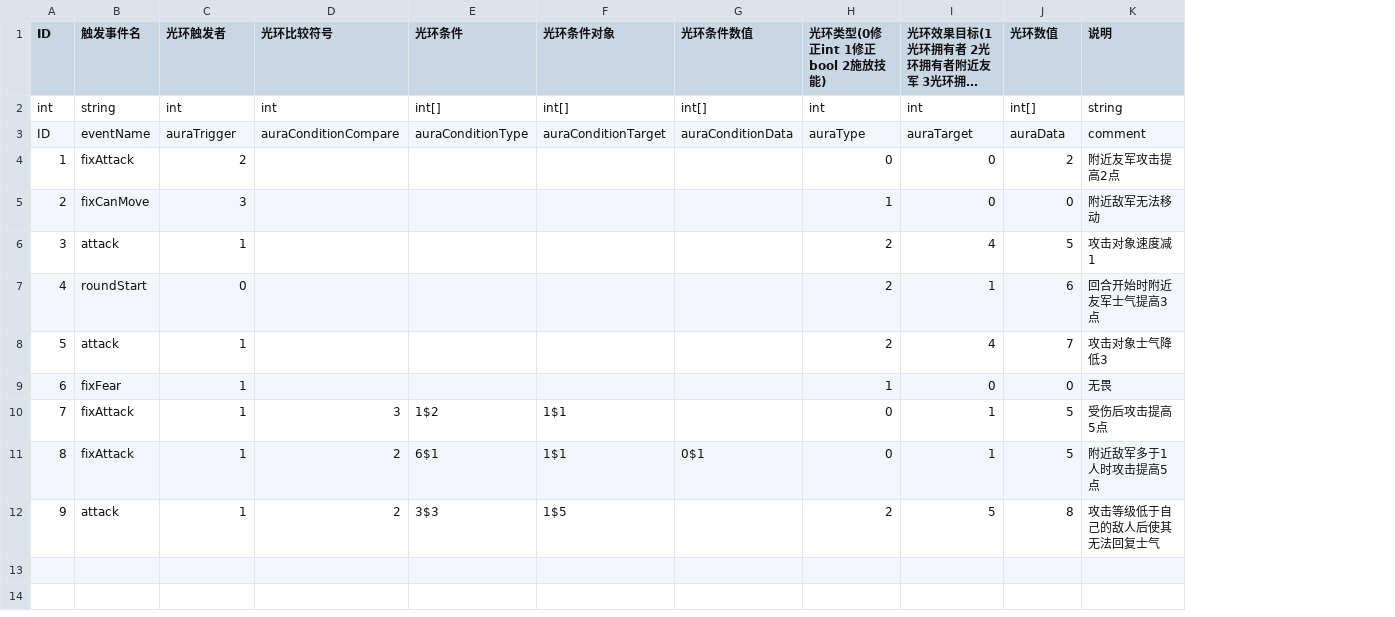
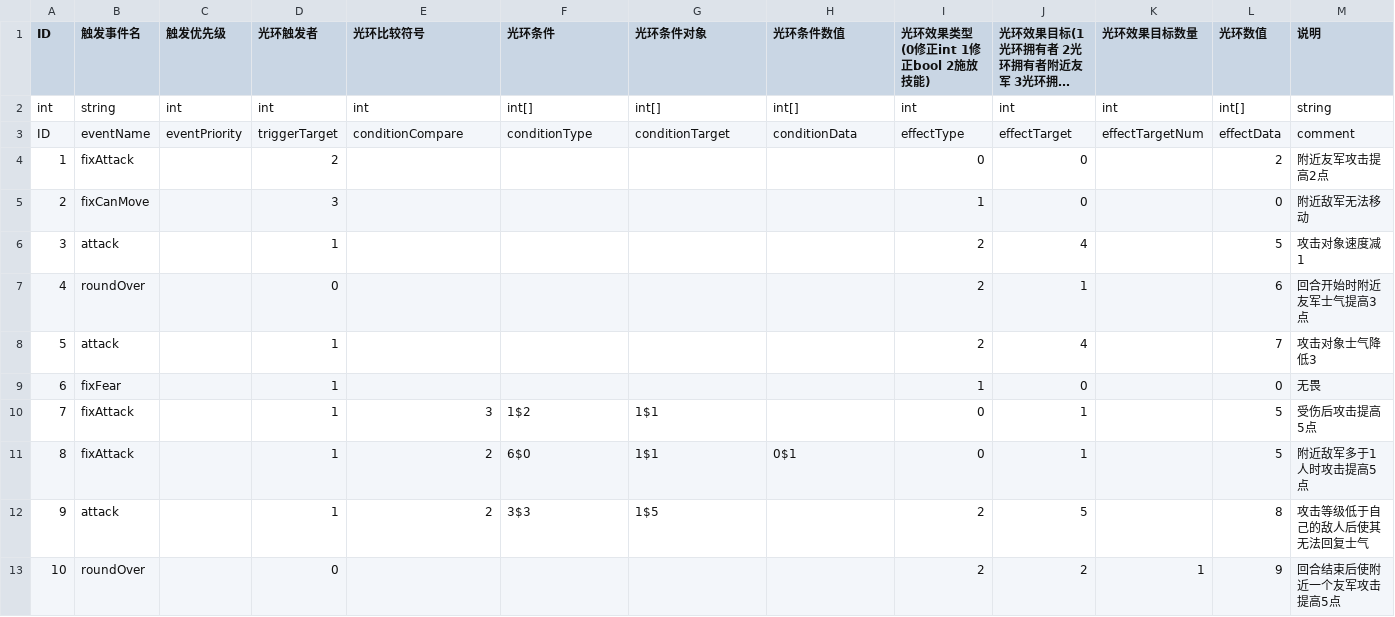
Before and after one commit to PenpenLi/FinalWar_data, a CSV file: csv/aura.csv, drawn as a sheet; long unchanged cells end in …; addresses are those after the commit; the diff names each change by its address in the sheet, - before the commit and + after, or states it on an @@ line.

```diff
--- a/csv/aura.csv
+++ b/csv/aura.csv
+column C (触发优先级), rows 2-3: int | eventPriority
+column K (光环效果目标数量), rows 2-3: int | effectTargetNum
-I1: 光环类型(0修正int 1修正bool 2施放技能)
+I1: 光环效果类型(0修正int 1修正bool 2施放技能)
-D3 (光环触发者): auraTrigger
+D3 (光环触发者): triggerTarget
-E3 (光环比较符号): auraConditionCompare
+E3 (光环比较符号): conditionCompare
-F3 (光环条件): auraConditionType
+F3 (光环条件): conditionType
-G3 (光环条件对象): auraConditionTarget
+G3 (光环条件对象): conditionTarget
-H3 (光环条件数值): auraConditionData
+H3 (光环条件数值): conditionData
-I3 (光环效果类型(0修正int 1修正bool 2施放技能)): auraType
+I3 (光环效果类型(0修正int 1修正bool 2施放技能)): effectType
-J3: auraTarget
+J3: effectTarget
-L3 (光环数值): auraData
+L3 (光环数值): effectData
-B7 (触发事件名): roundStart
+B7 (触发事件名): roundOver
-F11 (光环条件): 6$1
+F11 (光环条件): 6$0
+row 13: 10 | roundOver |  | 0 |  |  |  |  | 2 | 2 | 1 | 9 | 回合结束后使附近一个友军攻击提高5点
```
Also changed, not shown: csv/effect.csv, csv/hero.csv.
